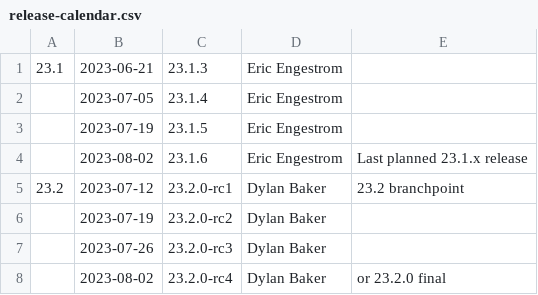
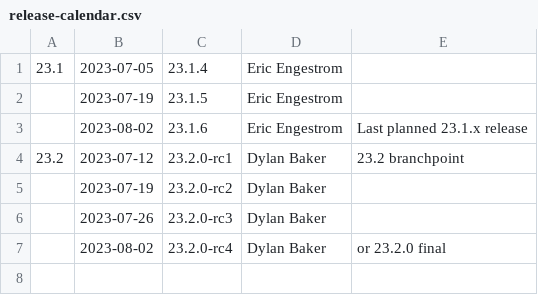
Before and after one commit to aerisarn/mesa-uwp, a CSV file: docs/release-calendar.csv, drawn as a sheet.

Commit message:
docs: update calendar for 23.1.3
Part-of: <https://gitlab.freedesktop.org/mesa/mesa/-/merge_requests/23805>

```diff
--- a/docs/release-calendar.csv
+++ b/docs/release-calendar.csv
@@ -1,3 +1,2 @@
-23.1,2023-06-21,23.1.3,Eric Engestrom
-,2023-07-05,23.1.4,Eric Engestrom
+23.1,2023-07-05,23.1.4,Eric Engestrom
 ,2023-07-19,23.1.5,Eric Engestrom
```
